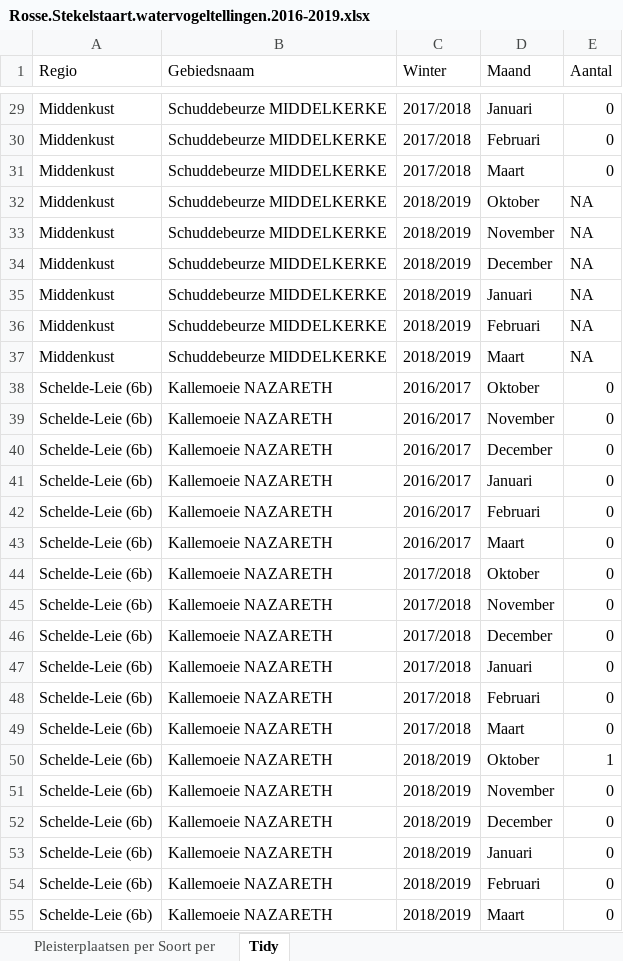
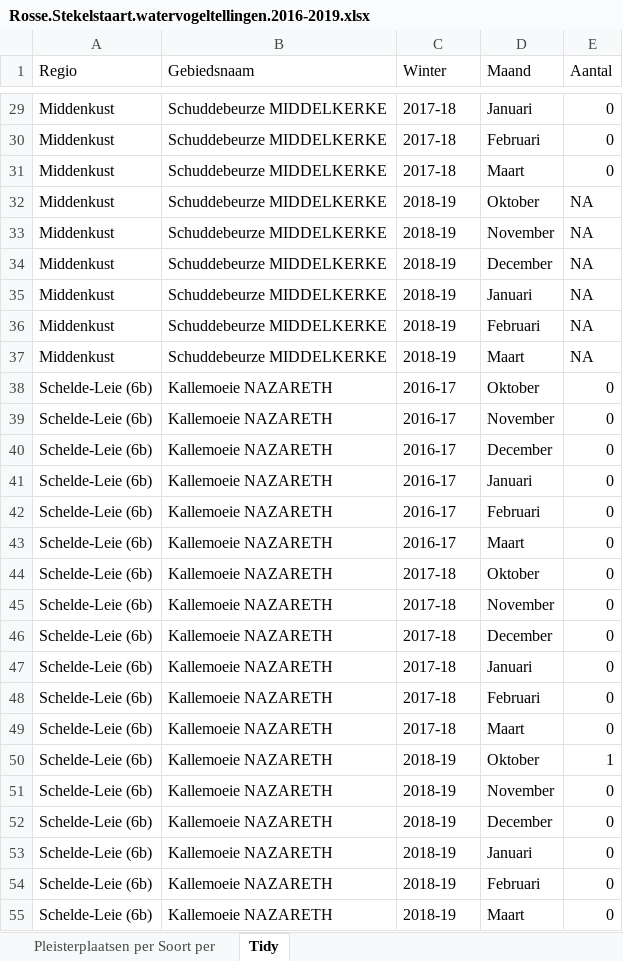
Before and after one commit to inbo/natuurindicatoren, an Excel workbook: data/Raw/Rosse.Stekelstaart.watervogeltellingen.2016-2019.xlsx, sheet Tidy, drawn as a sheet; only a part is shown, gaps mark what is left out; values as stored, in another font and other column widths than the file's, no borders; the diff covers the shown part only; the diff names each change by its address in the sheet, - before the commit and + after, or states it on an @@ line.

```diff
--- a/data/Raw/Rosse.Stekelstaart.watervogeltellingen.2016-2019.xlsx (sheet Tidy)
+++ b/data/Raw/Rosse.Stekelstaart.watervogeltellingen.2016-2019.xlsx (sheet Tidy)
-C29:C31 (Winter): 2017/2018
+C29:C31 (Winter): 2017-18
-C32:C37 (Winter): 2018/2019
+C32:C37 (Winter): 2018-19
-C38:C43 (Winter): 2016/2017
+C38:C43 (Winter): 2016-17
-C44:C49 (Winter): 2017/2018
+C44:C49 (Winter): 2017-18
-C50:C55 (Winter): 2018/2019
+C50:C55 (Winter): 2018-19
```
Also changed, not shown: 81 edited cells elsewhere in this sheet, sheet Pleisterplaatsen per Soort per, 4 other files.
